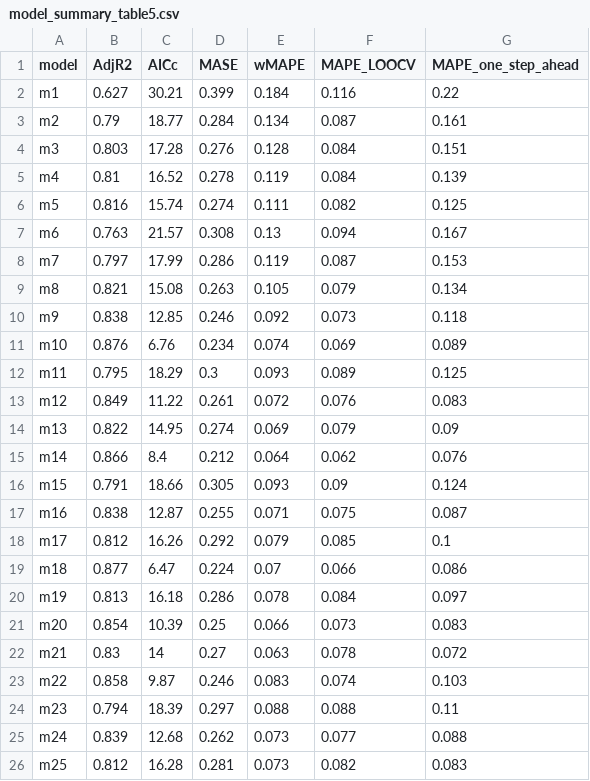
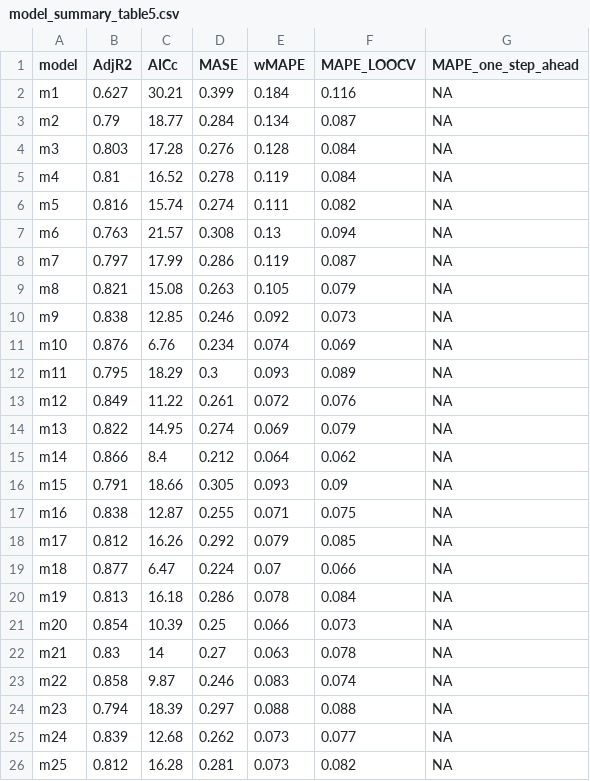
Before and after one commit to commfish/southeast_pink_salmon_preseason, a CSV file: 2022_forecast/results/model_summary_table5.csv, drawn as a sheet.

```diff
--- a/2022_forecast/results/model_summary_table5.csv
+++ b/2022_forecast/results/model_summary_table5.csv
@@ -1,26 +1,26 @@
 "model","AdjR2","AICc","MASE","wMAPE","MAPE_LOOCV","MAPE_one_step_ahead"
-"m1",0.627,30.21,0.399,0.184,0.116,0.22
-"m2",0.79,18.77,0.284,0.134,0.087,0.161
-"m3",0.803,17.28,0.276,0.128,0.084,0.151
-"m4",0.81,16.52,0.278,0.119,0.084,0.139
-"m5",0.816,15.74,0.274,0.111,0.082,0.125
-"m6",0.763,21.57,0.308,0.13,0.094,0.167
-"m7",0.797,17.99,0.286,0.119,0.087,0.153
-"m8",0.821,15.08,0.263,0.105,0.079,0.134
-"m9",0.838,12.85,0.246,0.092,0.073,0.118
-"m10",0.876,6.76,0.234,0.074,0.069,0.089
-"m11",0.795,18.29,0.3,0.093,0.089,0.125
-"m12",0.849,11.22,0.261,0.072,0.076,0.083
-"m13",0.822,14.95,0.274,0.069,0.079,0.09
-"m14",0.866,8.4,0.212,0.064,0.062,0.076
-"m15",0.791,18.66,0.305,0.093,0.09,0.124
-"m16",0.838,12.87,0.255,0.071,0.075,0.087
-" m17",0.812,16.26,0.292,0.079,0.085,0.1
-"m18",0.877,6.47,0.224,0.07,0.066,0.086
-"m19",0.813,16.18,0.286,0.078,0.084,0.097
-"m20",0.854,10.39,0.25,0.066,0.073,0.083
-"m21",0.83,14,0.27,0.063,0.078,0.072
-"m22",0.858,9.87,0.246,0.083,0.074,0.103
-"m23",0.794,18.39,0.297,0.088,0.088,0.11
-"m24",0.839,12.68,0.262,0.073,0.077,0.088
-"m25",0.812,16.28,0.281,0.073,0.082,0.083
+"m1",0.627,30.21,0.399,0.184,0.116,NA
+"m2",0.79,18.77,0.284,0.134,0.087,NA
+"m3",0.803,17.28,0.276,0.128,0.084,NA
+"m4",0.81,16.52,0.278,0.119,0.084,NA
+"m5",0.816,15.74,0.274,0.111,0.082,NA
+"m6",0.763,21.57,0.308,0.13,0.094,NA
+"m7",0.797,17.99,0.286,0.119,0.087,NA
+"m8",0.821,15.08,0.263,0.105,0.079,NA
+"m9",0.838,12.85,0.246,0.092,0.073,NA
+"m10",0.876,6.76,0.234,0.074,0.069,NA
+"m11",0.795,18.29,0.3,0.093,0.089,NA
+"m12",0.849,11.22,0.261,0.072,0.076,NA
+"m13",0.822,14.95,0.274,0.069,0.079,NA
+"m14",0.866,8.4,0.212,0.064,0.062,NA
+"m15",0.791,18.66,0.305,0.093,0.09,NA
+"m16",0.838,12.87,0.255,0.071,0.075,NA
+" m17",0.812,16.26,0.292,0.079,0.085,NA
+"m18",0.877,6.47,0.224,0.07,0.066,NA
+"m19",0.813,16.18,0.286,0.078,0.084,NA
+"m20",0.854,10.39,0.25,0.066,0.073,NA
+"m21",0.83,14,0.27,0.063,0.078,NA
+"m22",0.858,9.87,0.246,0.083,0.074,NA
+"m23",0.794,18.39,0.297,0.088,0.088,NA
+"m24",0.839,12.68,0.262,0.073,0.077,NA
+"m25",0.812,16.28,0.281,0.073,0.082,NA
```
Also changed, not shown: 2022_forecast/results/seak_model_summary_one_step_ahead.csv, 5 other files.
